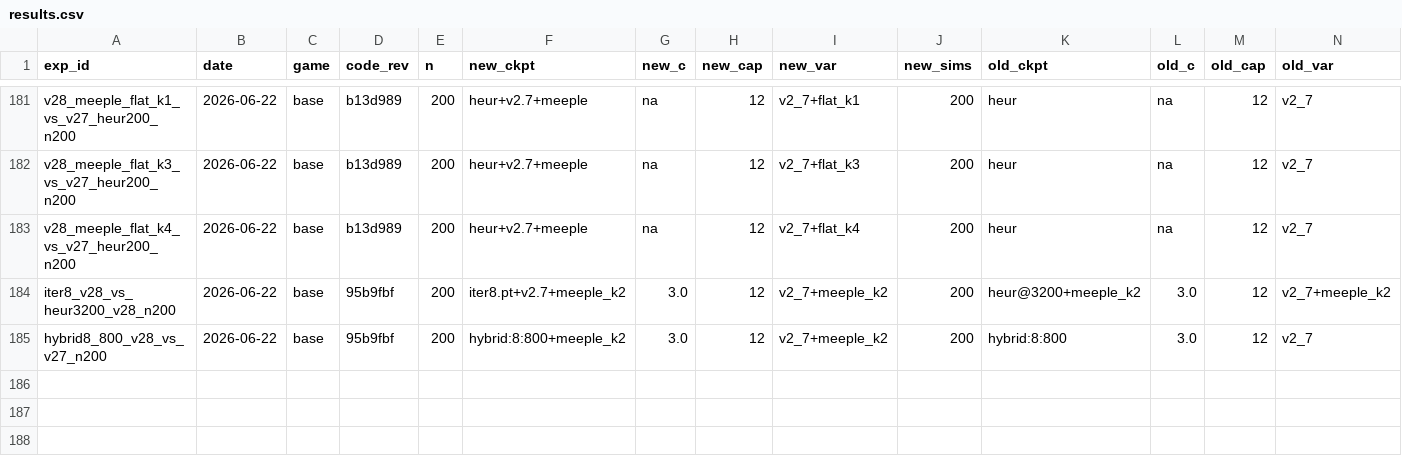
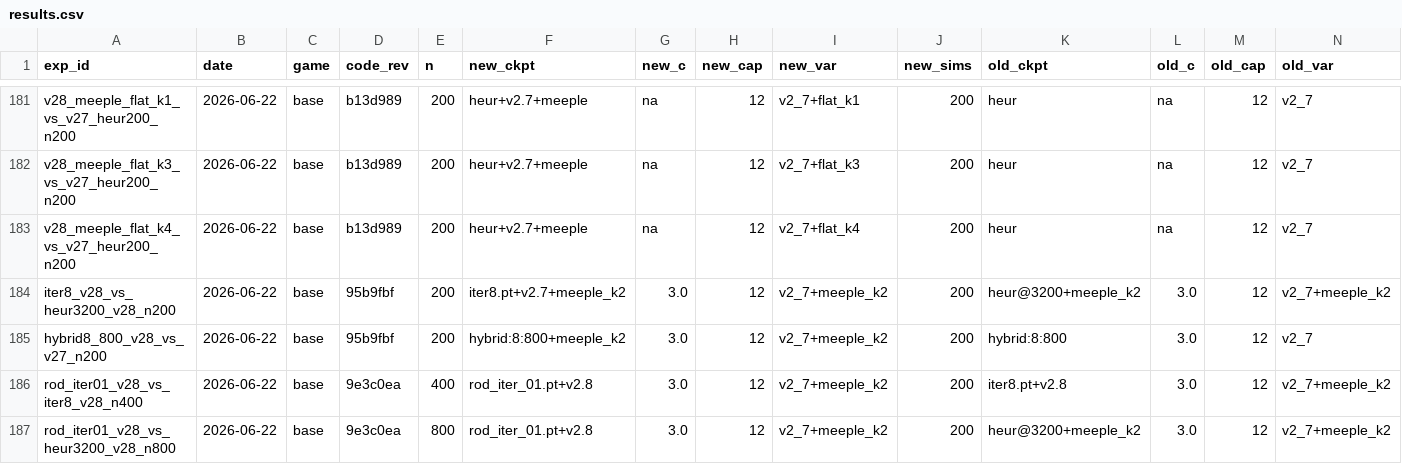
Before and after one commit to dentaljosh/carcassone, a CSV file: experiments/results.csv, drawn as a sheet; only a part is shown, gaps mark what is left out; rows hold the shown columns only; the diff names each change by its address in the sheet, - before the commit and + after, or states it on an @@ line.

```diff
--- a/experiments/results.csv
+++ b/experiments/results.csv
+row 186: rod_iter01_v28_vs_iter8_v28_n400 | 2026-06-22 | base | 9e3c0ea | 400 | rod_iter_01.pt+v2.8 | 3.0 | 12 | v2_7+meeple_k2 | 200 | iter8.pt+v2.8 | 3.0 | 12 | v2_7+meeple_k2
+row 187: rod_iter01_v28_vs_heur3200_v28_n800 | 2026-06-22 | base | 9e3c0ea | 800 | rod_iter_01.pt+v2.8 | 3.0 | 12 | v2_7+meeple_k2 | 200 | heur@3200+meeple_k2 | 3.0 | 12 | v2_7+meeple_k2
```
Also changed, not shown: 2 other files.
